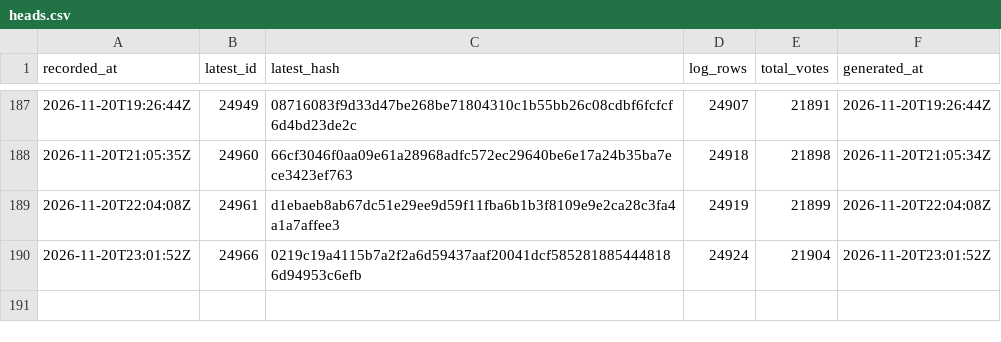
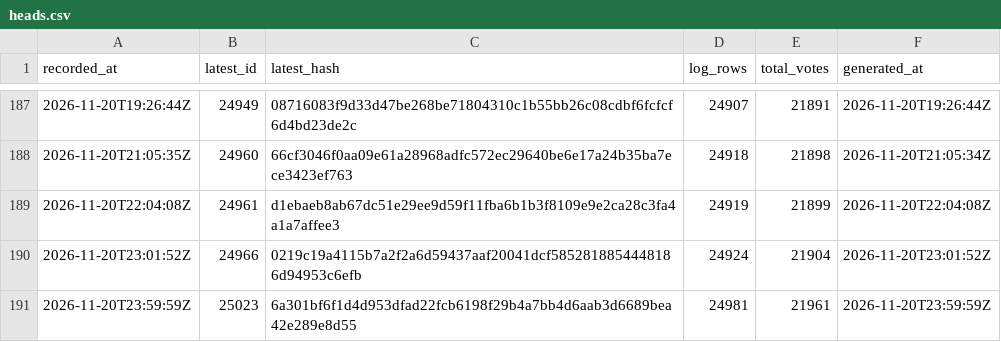
Before and after one commit to listastudentore-afk/lista-studentore-audit, a CSV file: heads.csv, drawn as a sheet; only a part is shown, gaps mark what is left out.

```diff
--- a/heads.csv
+++ b/heads.csv
@@ -190 +190,2 @@ recorded_at,latest_id,latest_hash,log_rows,total_votes,generated_at
 2026-11-20T23:01:52Z,24966,0219c19a4115b7a2f2a6d59437aaf20041dcf5852818854448186d94953c6efb,24924,21904,2026-11-20T23:01:52Z
+2026-11-20T23:59:59Z,25023,6a301bf6f1d4d953dfad22fcb6198f29b4a7bb4d6aab3d6689bea42e289e8d55,24981,21961,2026-11-20T23:59:59Z
```
Also changed, not shown: tirana-heads.csv, 1 other file.
